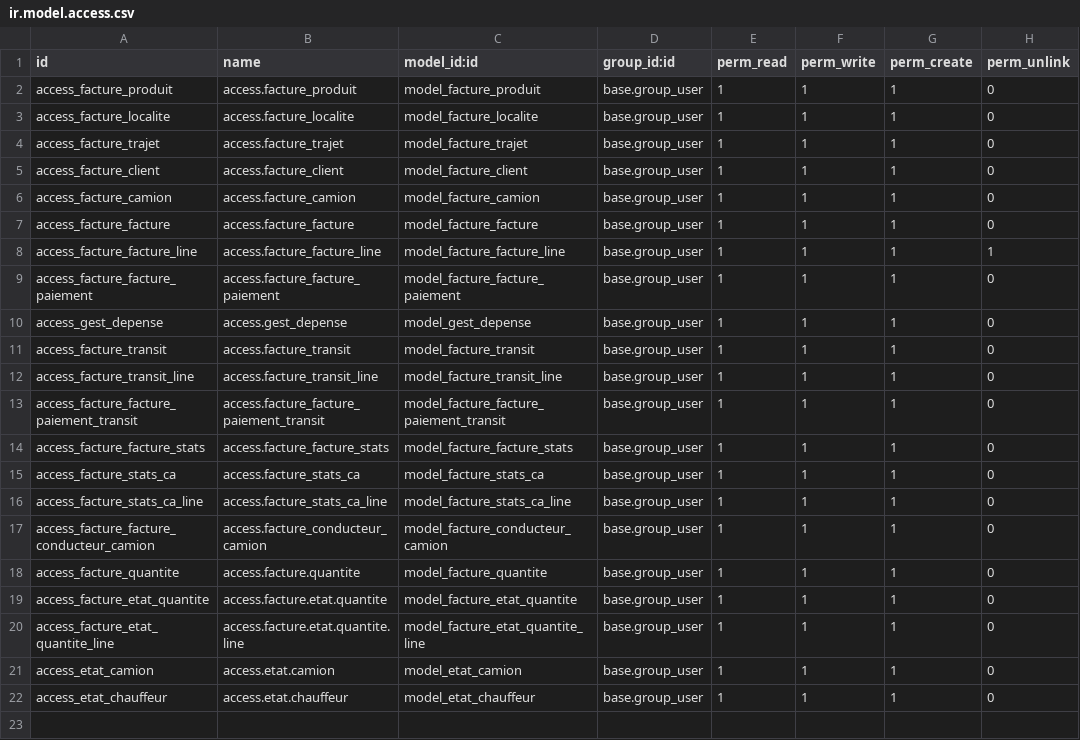
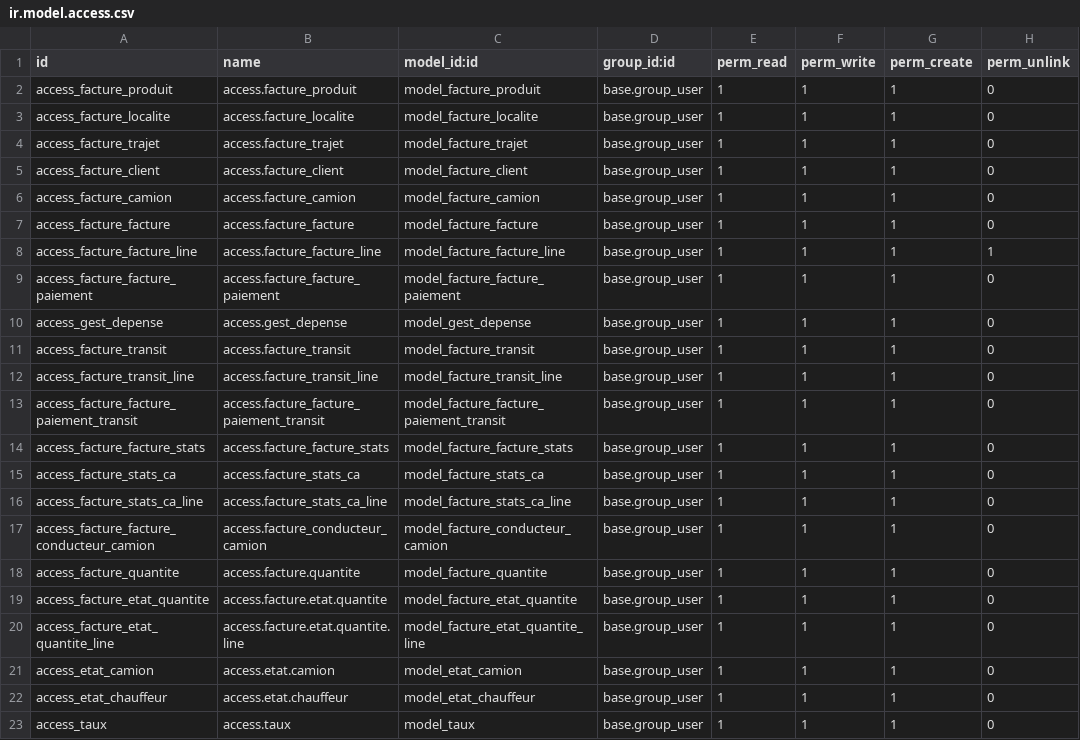
Before and after one commit to wmmitte/wasscom_addons_customs, a CSV file: Gestion_Facturation/security/ir.model.access.csv, drawn as a sheet; the diff names each change by its address in the sheet, - before the commit and + after, or states it on an @@ line.

```diff
--- a/Gestion_Facturation/security/ir.model.access.csv
+++ b/Gestion_Facturation/security/ir.model.access.csv
+row 23: access_taux | access.taux | model_taux | base.group_user | 1 | 1 | 1 | 0
```
Also changed, not shown: 3 other files.
